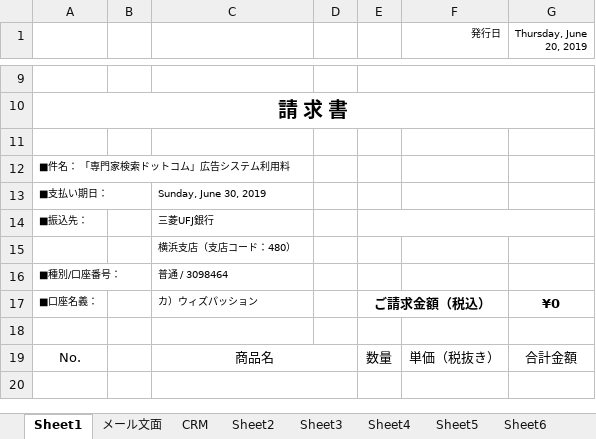
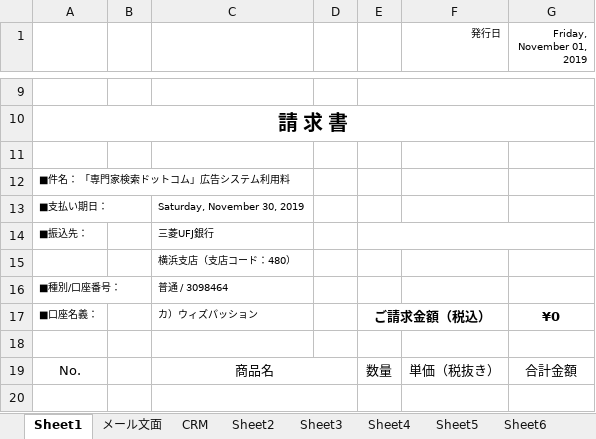
Before and after one commit to WITHPASSION/rms, an Excel workbook: public_html/template.xlsx, sheet Sheet1, drawn as a sheet; only a part is shown, gaps mark what is left out; values as stored, in another font and other column widths than the file's, no borders; charts and pictures not drawn; the diff names each change by its address in the sheet, - before the commit and + after, or states it on an @@ line.

Commit message:
9-4-387 エクセルテンプレート再修正

```diff
--- a/public_html/template.xlsx (sheet Sheet1)
+++ b/public_html/template.xlsx (sheet Sheet1)
-G1: Thursday, June 20, 2019
+G1: Friday, November 01, 2019
-C13: Sunday, June 30, 2019
+C13: Saturday, November 30, 2019
```
